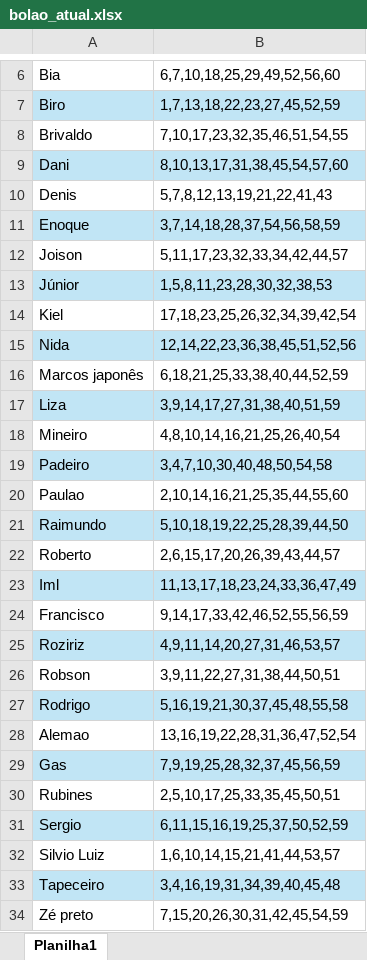
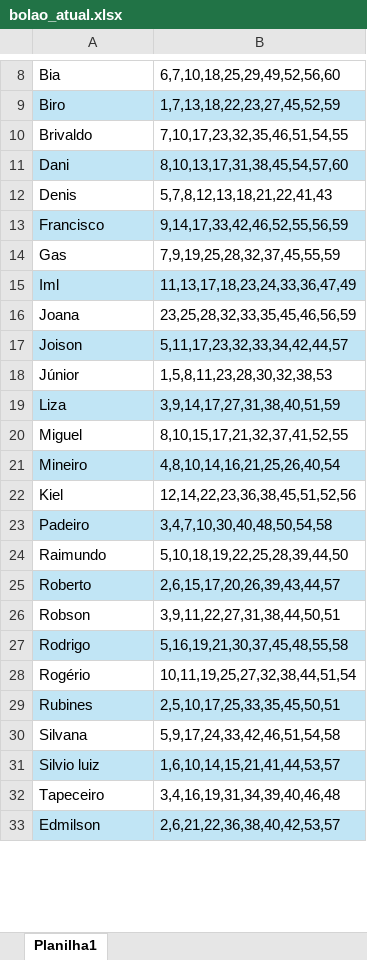
Before and after one commit to Benildo2004/bolao-familia, an Excel workbook: bolao_atual.xlsx, sheet Planilha1, drawn as a sheet; only a part is shown, gaps mark what is left out; values as stored, in another font and other column widths than the file's, no borders; removed rows and columns are numbered as before the commit, all else as after; the diff covers the shown part only; the diff names each change by its address in the sheet, - before the commit and + after, or states it on an @@ line.

Commit message:
Add files via upload
Atualizando participantes Novembro 2026

```diff
--- a/bolao_atual.xlsx (sheet Planilha1)
+++ b/bolao_atual.xlsx (sheet Planilha1)
-B12: 5,7,8,12,13,19,21,22,41,43
+B12: 5,7,8,12,13,18,21,22,41,43
-row 11: Enoque | 3,7,14,18,28,37,54,56,58,59
@@ row 24 moved to row 13: Francisco @@
+row 14: Gas | 7,9,19,25,28,32,37,45,55,59
@@ row 23 moved to row 15: Iml @@
@@ row 50 moved to row 16: Joana @@
-A17:B17 fill: none
+A17:B17 fill: #C1E5F5
-A18:B18 fill: #C1E5F5
+A18:B18 fill: none
-row 14: Kiel | 17,18,23,25,26,32,34,39,42,54
-row 15: Nida | 12,14,22,23,36,38,45,51,52,56
@@ row 16 moved to row 39: Marcos japonês @@
+row 20: Miguel | 8,10,15,17,21,32,37,41,52,55
-A21:B21 fill: none
+A21:B21 fill: #C1E5F5
+row 22: Kiel | 12,14,22,23,36,38,45,51,52,56
-row 20: Paulao | 2,10,14,16,21,25,35,44,55,60
-A24:B24 fill: #C1E5F5
+A24:B24 fill: none
-A25:B25 fill: none
+A25:B25 fill: #C1E5F5
-row 25: Roziriz | 4,9,11,14,20,27,31,46,53,57
-row 28: Alemao | 13,16,19,22,28,31,36,47,52,54
-row 29: Gas | 7,9,19,25,28,32,37,45,56,59
@@ row 46 moved to row 28: Rogério @@
-A29:B29 fill: none
+A29:B29 fill: #C1E5F5
-row 31: Sergio | 6,11,15,16,19,25,37,50,52,59
@@ row 40 moved to row 30: Silvana @@
-A31: Silvio Luiz
+A31: Silvio luiz
-A31:B31 fill: none
+A31:B31 fill: #C1E5F5
-A32:B32 fill: #C1E5F5
+A32:B32 fill: none
-B32: 3,4,16,19,31,34,39,40,45,48
+B32: 3,4,16,19,31,34,39,40,46,48
-row 34: Zé preto | 7,15,20,26,30,31,42,45,54,59
+row 33: Edmilson | 2,6,21,22,36,38,40,42,53,57
```
Also changed, not shown: 9 added rows, 7 removed rows, 2 moved rows, 4 edited cells and cell formats elsewhere in this sheet.
